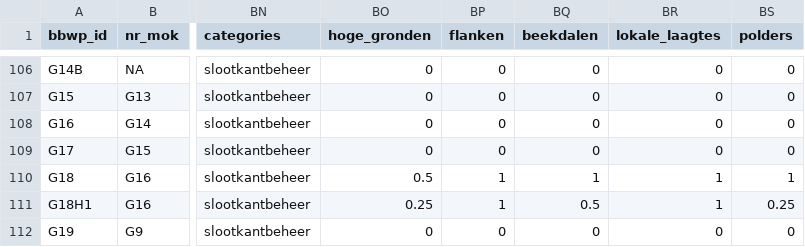
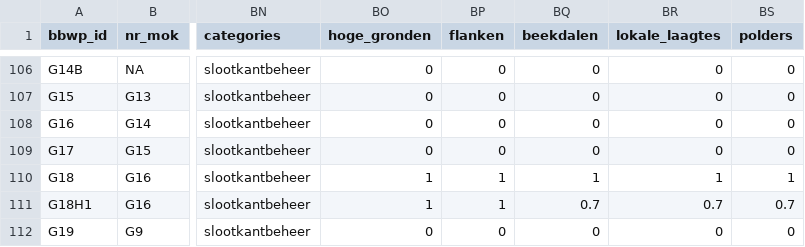
Before and after one commit to AgroCares/BedrijfsBodemWaterPlanCalculator, a CSV file: dev/bbwp_measures2.csv, drawn as a sheet; only a part is shown, gaps mark what is left out; the diff covers the shown part only; the diff names each change by its address in the sheet, - before the commit and + after, or states it on an @@ line.

```diff
--- a/dev/bbwp_measures2.csv
+++ b/dev/bbwp_measures2.csv
-BO110 (hoge_gronden): 0.5
+BO110 (hoge_gronden): 1
-BO111 (hoge_gronden): 0.25
+BO111 (hoge_gronden): 1
-BQ111 (beekdalen): 0.5
+BQ111 (beekdalen): 0.7
-BR111 (lokale_laagtes): 1
+BR111 (lokale_laagtes): 0.7
-BS111 (polders): 0.25
+BS111 (polders): 0.7
```
Also changed, not shown: 104 edited cells elsewhere in this file, 1 other file.
